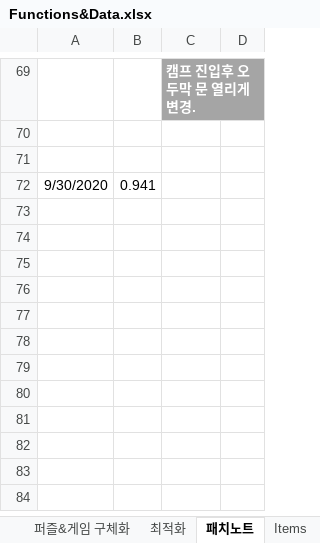
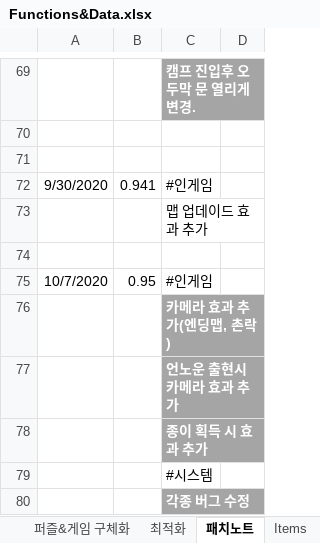
Before and after one commit to SungMinseok/TheNormalThingSourceCodes, an Excel workbook: Development note/Functions&Data.xlsx, sheet 패치노트, drawn as a sheet; only a part is shown, gaps mark what is left out; values as stored, in another font and other column widths than the file's, no borders; the diff names each change by its address in the sheet, - before the commit and + after, or states it on an @@ line.

Commit message:
Update Functions&Data.xlsx

```diff
--- a/Development note/Functions&Data.xlsx (sheet 패치노트)
+++ b/Development note/Functions&Data.xlsx (sheet 패치노트)
-C72: (empty)
+C72: #인게임
+row 73:  |  | 맵 업데이드 효과 추가
+row 74: (empty)
+row 75: 10/7/2020 | 0.95 | #인게임
+row 76:  |  | 카메라 효과 추가(엔딩맵, 촌락)
+row 77:  |  | 언노운 출현시 카메라 효과 추가
+row 78:  |  | 종이 획득 시 효과 추가
+row 79:  |  | #시스템
+row 80:  |  | 각종 버그 수정
```
Also changed, not shown: sheet 플랜.
